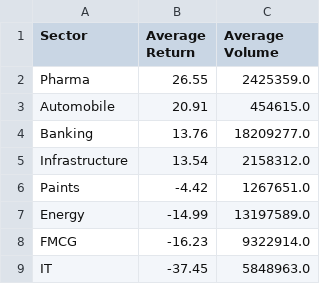
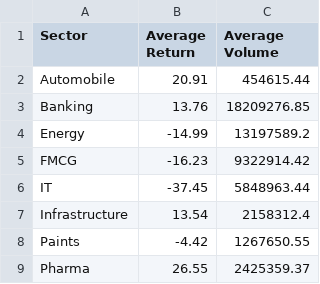
Before and after one commit to diya07kki/Stock-Market-Analysis-Dashboard, a CSV file: Dataset/cleaned/sector_summary.csv, drawn as a sheet.

```diff
--- a/Dataset/cleaned/sector_summary.csv
+++ b/Dataset/cleaned/sector_summary.csv
@@ -1,9 +1,9 @@
 Sector,Average Return,Average Volume
-Pharma,26.55,2425359.0
-Automobile,20.91,454615.0
-Banking,13.76,18209277.0
-Infrastructure,13.54,2158312.0
-Paints,-4.42,1267651.0
-Energy,-14.99,13197589.0
-FMCG,-16.23,9322914.0
-IT,-37.45,5848963.0
+Automobile,20.91,454615.44
+Banking,13.76,18209276.85
+Energy,-14.99,13197589.2
+FMCG,-16.23,9322914.42
+IT,-37.45,5848963.44
+Infrastructure,13.54,2158312.4
+Paints,-4.42,1267650.55
+Pharma,26.55,2425359.37
```
Also changed, not shown: Dataset/cleaned/company_summary.csv, 7 other files.
